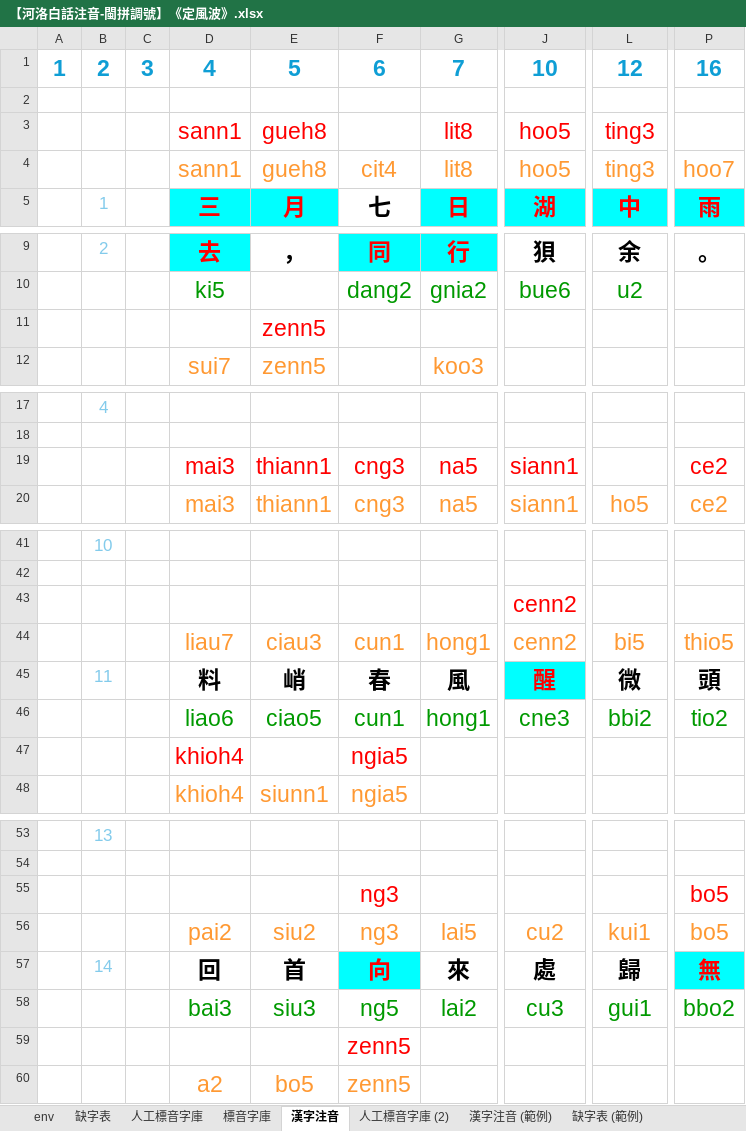
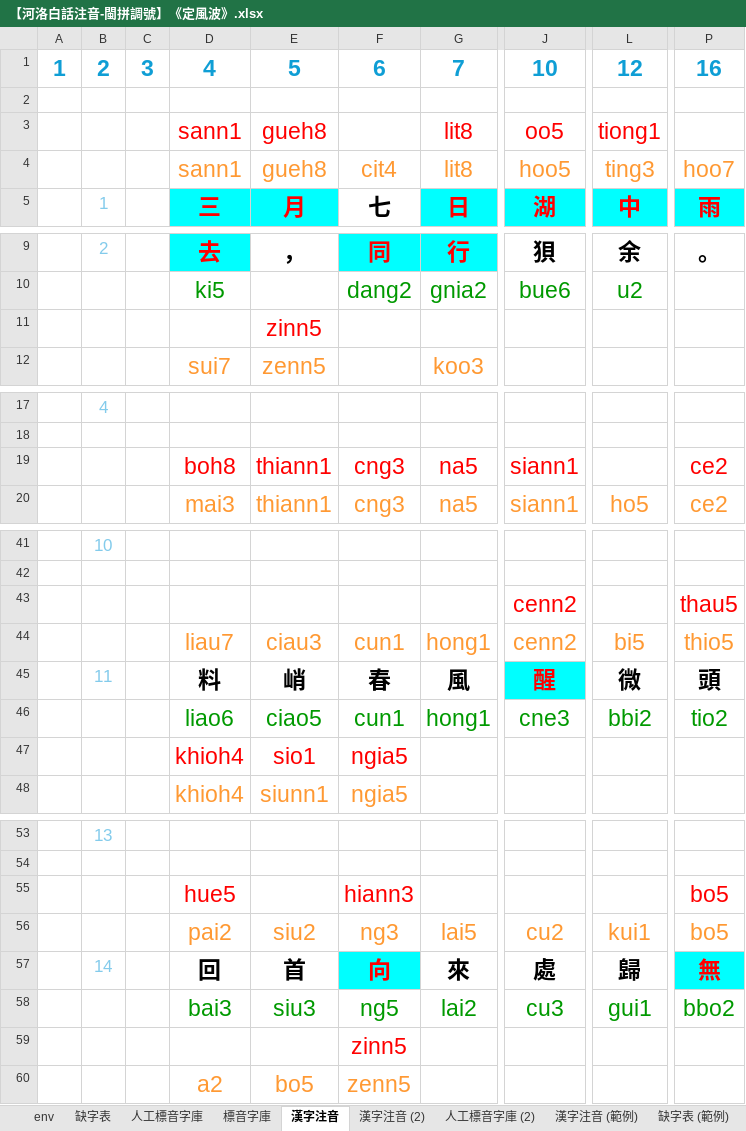
Before and after one commit to AlanJui/Piau-Im, an Excel workbook: output7/【河洛白話注音-閩拼調號】《定風波》.xlsx, sheet 漢字注音, drawn as a sheet; only a part is shown, gaps mark what is left out; values as stored, in another font and other column widths than the file's, no borders; conditional formats not drawn; the diff names each change by its address in the sheet, - before the commit and + after, or states it on an @@ line.

```diff
--- a/output7/【河洛白話注音-閩拼調號】《定風波》.xlsx (sheet 漢字注音)
+++ b/output7/【河洛白話注音-閩拼調號】《定風波》.xlsx (sheet 漢字注音)
+sheet tab: 漢字注音 (2)
-J3: hoo5
+J3: oo5
-L3: ting3
+L3: tiong1
-E11: zenn5
+E11: zinn5
-D19: mai3
+D19: boh8
-P43: (empty)
+P43: thau5
-E47: (empty)
+E47: sio1
-D55: (empty)
+D55: hue5
-F55: ng3
+F55: hiann3
-F59: zenn5
+F59: zinn5
```
